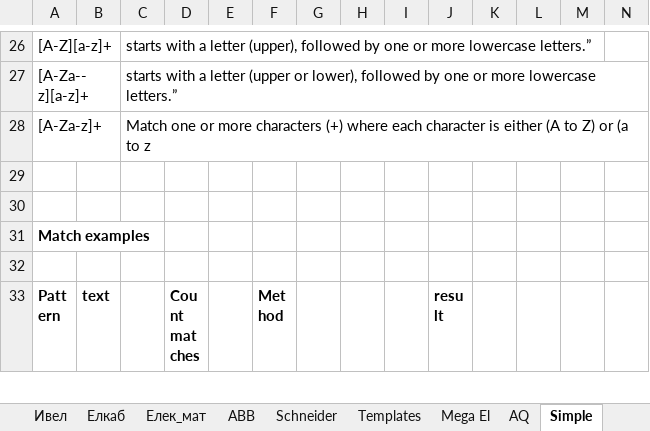
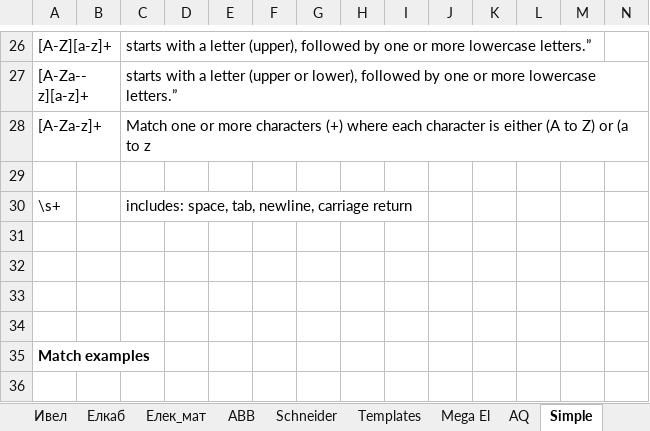
Before and after one commit to Vasil-S-Vasilev/git_test, an Excel workbook: Regex 04.02.25.xlsx, sheet Simple, drawn as a sheet; only a part is shown, gaps mark what is left out; the shorter side is filled out with more unchanged rows; values as stored, in another font and other column widths than the file's, no borders; rows hold the shown columns only; the diff names each change by its address in the sheet, - before the commit and + after, or states it on an @@ line.

Commit message:
13.05

```diff
--- a/Regex 04.02.25.xlsx (sheet Simple)
+++ b/Regex 04.02.25.xlsx (sheet Simple)
+row 30: \s+ |  | includes: space, tab, newline, carriage return
+row 31: (empty)
+row 32: (empty)
+row 33: (empty)
```
